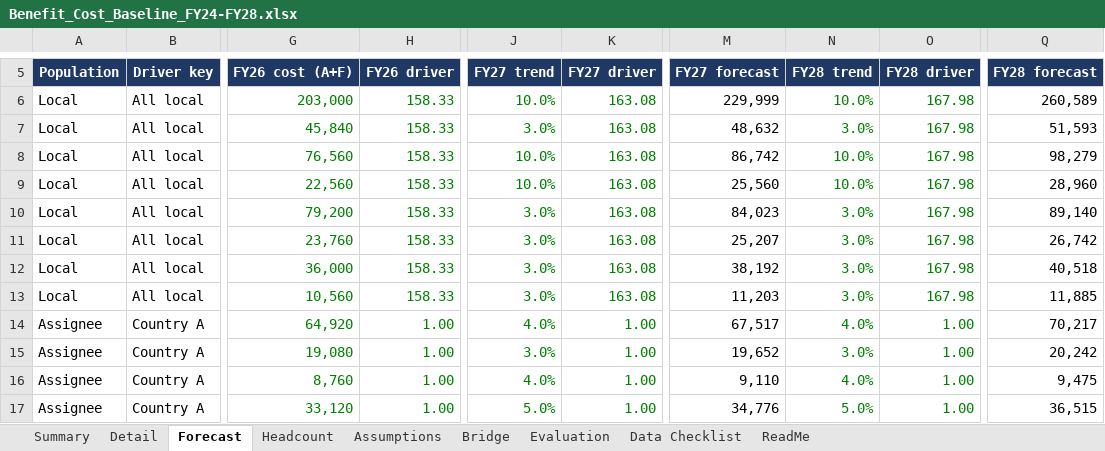
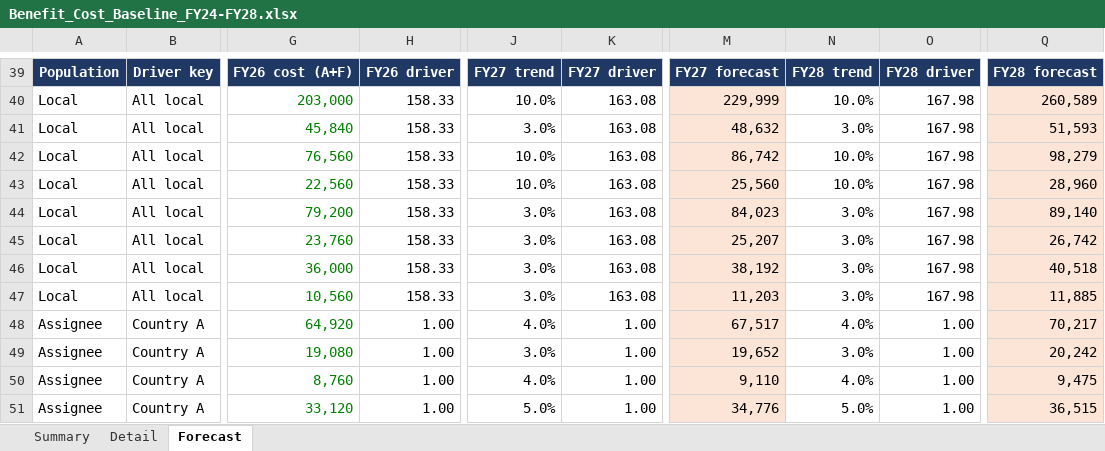
Before and after one commit to venushong667/claude-code-playground, an Excel workbook: benefit-review/Benefit_Cost_Baseline_FY24-FY28.xlsx, sheet Forecast, drawn as a sheet; only a part is shown, gaps mark what is left out; values as stored, in another font and other column widths than the file's, no borders; addresses are those after the commit; the diff covers the shown part only; the diff names each change by its address in the sheet, - before the commit and + after, or states it on an @@ line.

```diff
--- a/benefit-review/Benefit_Cost_Baseline_FY24-FY28.xlsx (sheet Forecast)
+++ b/benefit-review/Benefit_Cost_Baseline_FY24-FY28.xlsx (sheet Forecast)
-sheet tab: Headcount
-sheet tab: Assumptions
-sheet tab: Bridge
-sheet tab: Evaluation
-sheet tab: Data Checklist
-sheet tab: ReadMe
-H40:H51 text colour: #008000
+H40:H51 text colour: black
-J40:K51 text colour: #008000
+J40:K51 text colour: black
-M40:M51 fill: none
+M40:M51 fill: #FCE4D6
-N40:O51 text colour: #008000
+N40:O51 text colour: black
-Q40:Q51 fill: none
+Q40:Q51 fill: #FCE4D6
```
Also changed, not shown: 35 added rows, 2 removed rows, 2 edited cells and cell formats elsewhere in this sheet, sheet Summary, sheet Detail, formulas that keep their value, charts or pictures.
